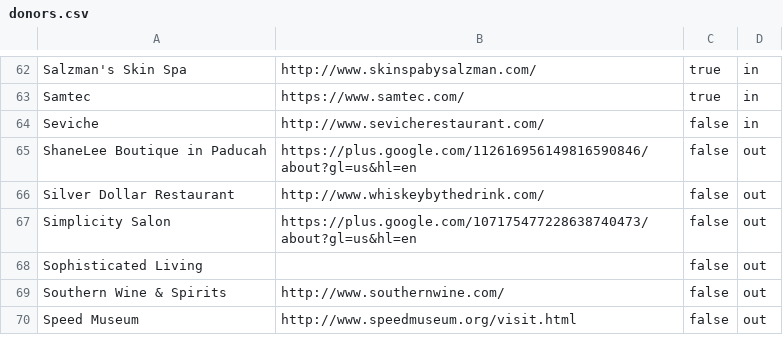
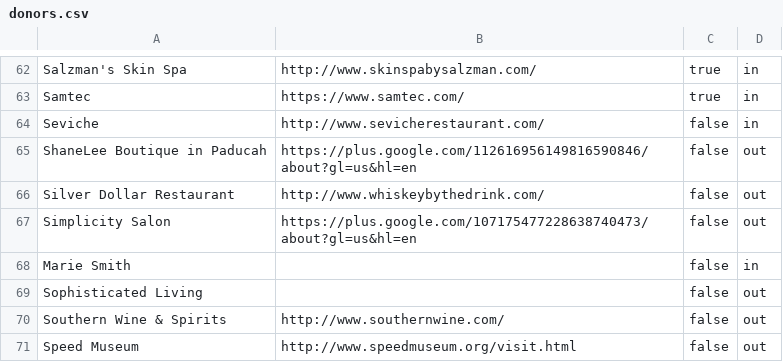
Before and after one commit to bofakya-org/bofakya-org.github.io, a CSV file: data/donors.csv, drawn as a sheet; only a part is shown, gaps mark what is left out.

```diff
--- a/data/donors.csv
+++ b/data/donors.csv
@@ -67,2 +67,3 @@
 "Simplicity Salon","https://plus.google.com/107175477228638740473/about?gl=us&hl=en",false,out
+"Marie Smith","",false,in
 "Sophisticated Living","",false,out
```
Also changed, not shown: 3 other files.
